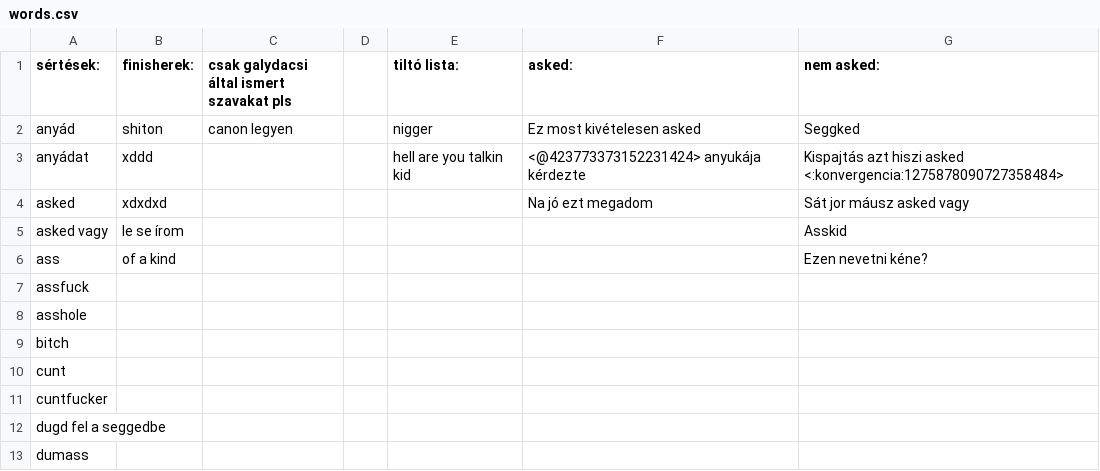
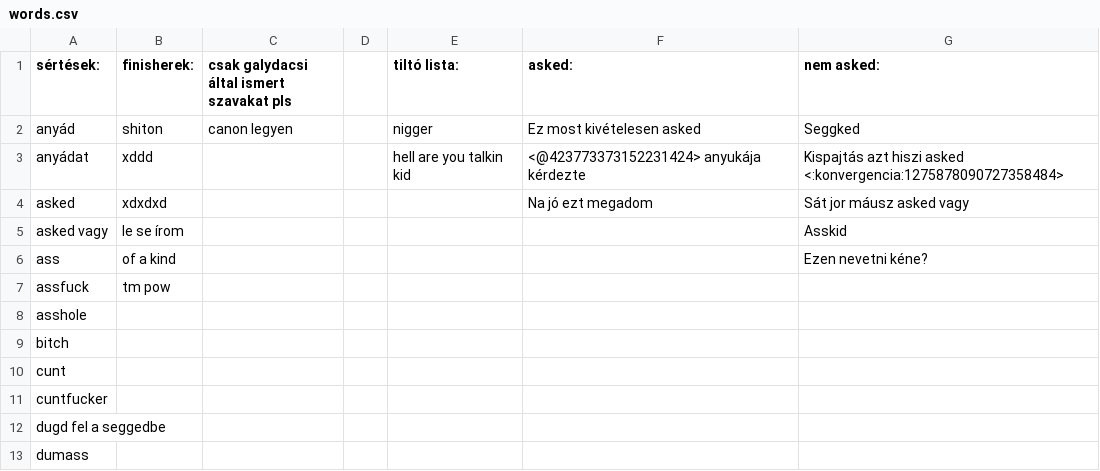
Before and after one commit to GlizzyHacker/Tom-clancy, a CSV file: words.csv, drawn as a sheet; only a part is shown.

Commit message:
Update words.csv

```diff
--- a/words.csv
+++ b/words.csv
@@ -6,3 +6,3 @@ asked vagy,le se írom,,,,,Asskid
 ass,of a kind,,,,,Ezen nevetni kéne?
-assfuck,,,,,,
+assfuck,tm pow,,,,,
 asshole,,,,,,
```
